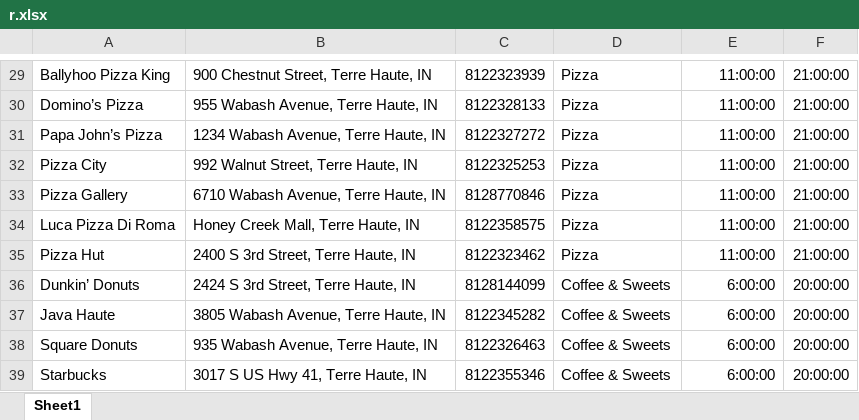
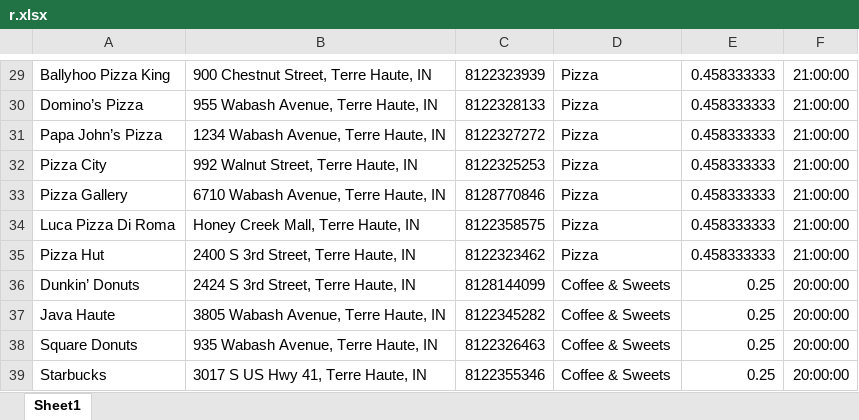
Before and after one commit to haoy1/333RestaurantSelection, an Excel workbook: 333RestaurantSelectionProject/r.xlsx, sheet Sheet1, drawn as a sheet; only a part is shown, gaps mark what is left out; values as stored, in another font and other column widths than the file's, no borders; the diff covers the shown part only; the diff names each change by its address in the sheet, - before the commit and + after, or states it on an @@ line.

```diff
--- a/333RestaurantSelectionProject/r.xlsx (sheet Sheet1)
+++ b/333RestaurantSelectionProject/r.xlsx (sheet Sheet1)
-E29:E35: 11:00:00
+E29:E35: 0.458333333
-E36:E39: 6:00:00
+E36:E39: 0.25
```
Also changed, not shown: 28 edited cells elsewhere in this sheet, 333RestaurantSelectionProject/dishes.xlsx, 3 other files.
